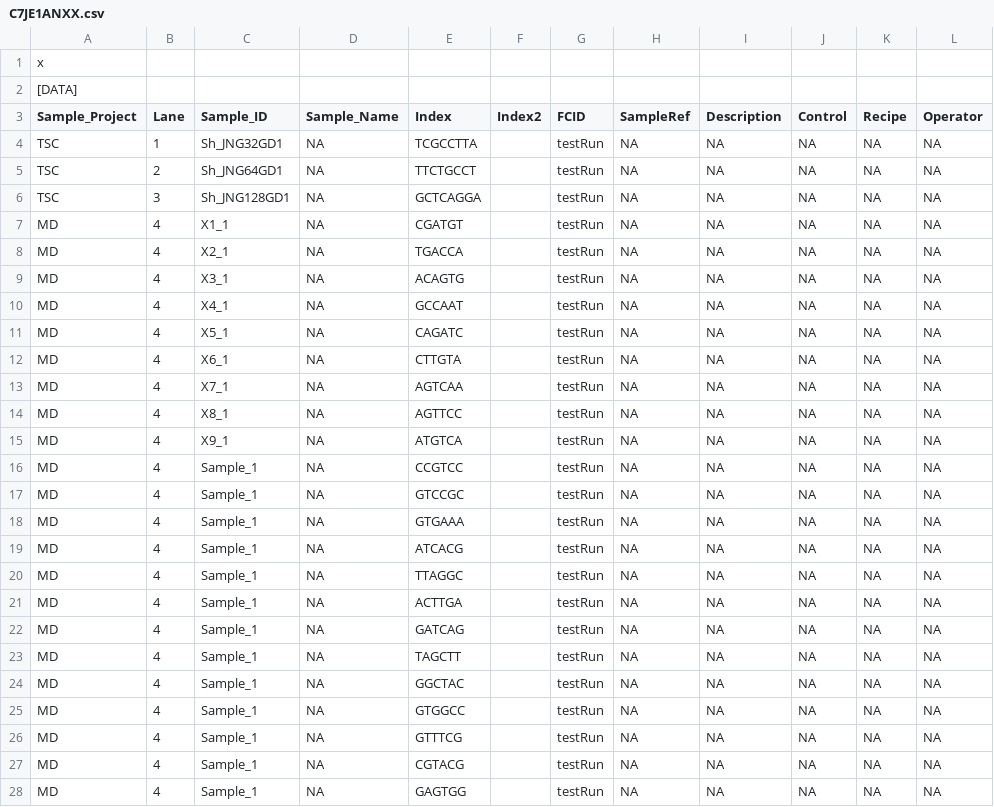
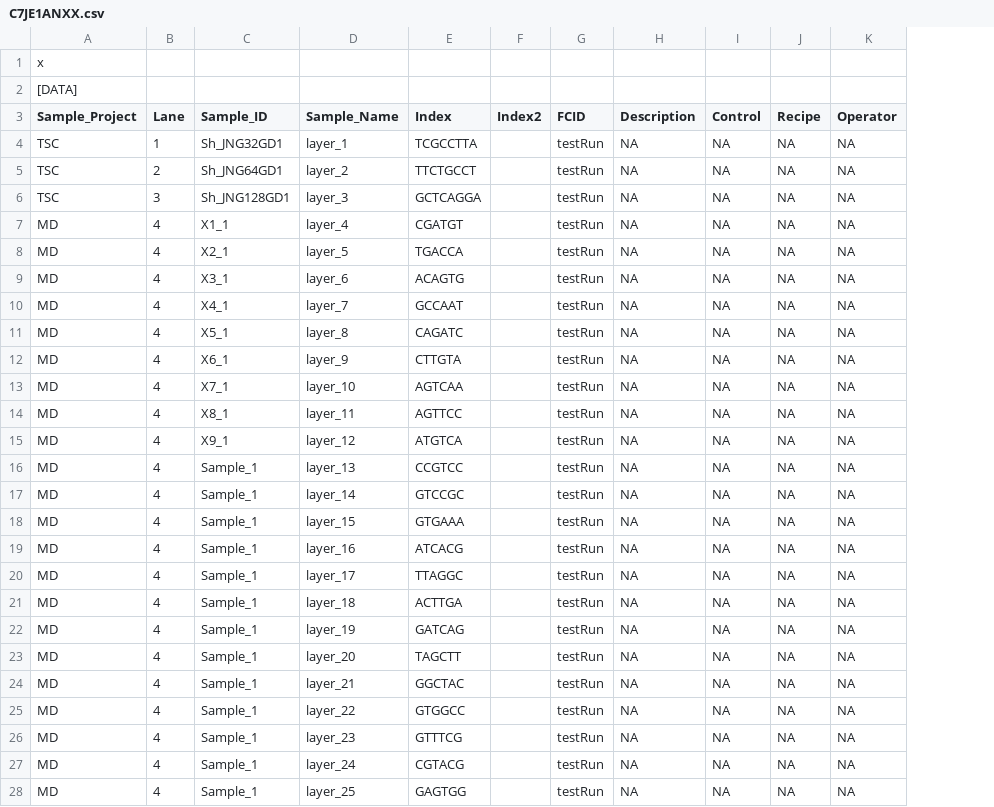
Before and after one commit to ThomasCarroll/basecallQC, a CSV file: vignettes/C7JE1ANXX.csv, drawn as a sheet; only a part is shown; the diff covers the shown part only; the diff names each change by its address in the sheet, - before the commit and + after, or states it on an @@ line.

Commit message:
Fixes for vignette and manual
Updated vignette to better describe where inputs come from and manual
to describe object slots

```diff
--- a/vignettes/C7JE1ANXX.csv
+++ b/vignettes/C7JE1ANXX.csv
-column H (SampleRef), rows 4-28: all NA
-D4 (Sample_Name): NA
+D4 (Sample_Name): layer_1
-D5 (Sample_Name): NA
+D5 (Sample_Name): layer_2
-D6 (Sample_Name): NA
+D6 (Sample_Name): layer_3
-D7 (Sample_Name): NA
+D7 (Sample_Name): layer_4
-D8 (Sample_Name): NA
+D8 (Sample_Name): layer_5
-D9 (Sample_Name): NA
+D9 (Sample_Name): layer_6
-D10 (Sample_Name): NA
+D10 (Sample_Name): layer_7
-D11 (Sample_Name): NA
+D11 (Sample_Name): layer_8
-D12 (Sample_Name): NA
+D12 (Sample_Name): layer_9
-D13 (Sample_Name): NA
+D13 (Sample_Name): layer_10
-D14 (Sample_Name): NA
+D14 (Sample_Name): layer_11
-D15 (Sample_Name): NA
+D15 (Sample_Name): layer_12
-D16 (Sample_Name): NA
+D16 (Sample_Name): layer_13
-D17 (Sample_Name): NA
+D17 (Sample_Name): layer_14
-D18 (Sample_Name): NA
+D18 (Sample_Name): layer_15
-D19 (Sample_Name): NA
+D19 (Sample_Name): layer_16
-D20 (Sample_Name): NA
+D20 (Sample_Name): layer_17
-D21 (Sample_Name): NA
+D21 (Sample_Name): layer_18
-D22 (Sample_Name): NA
+D22 (Sample_Name): layer_19
-D23 (Sample_Name): NA
+D23 (Sample_Name): layer_20
-D24 (Sample_Name): NA
+D24 (Sample_Name): layer_21
-D25 (Sample_Name): NA
+D25 (Sample_Name): layer_22
-D26 (Sample_Name): NA
+D26 (Sample_Name): layer_23
-D27 (Sample_Name): NA
+D27 (Sample_Name): layer_24
-D28 (Sample_Name): NA
+D28 (Sample_Name): layer_25
```
Also changed, not shown: 36 edited cells elsewhere in this file, inst/extdata/testSampleSheets/ErroneousNewSamplesheet.csv, inst/extdata/testSampleSheets/OldSamplesheet.csv, 33 other files.
